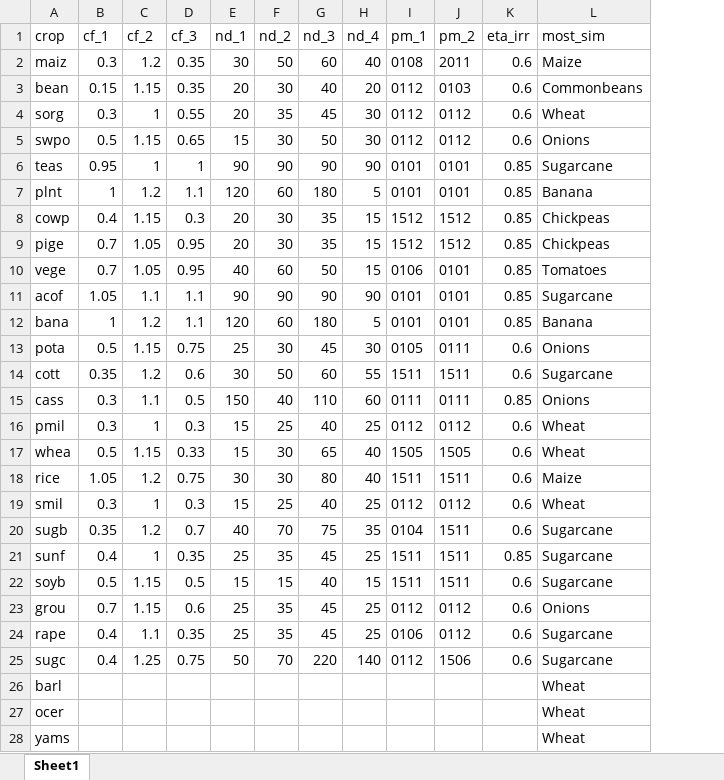
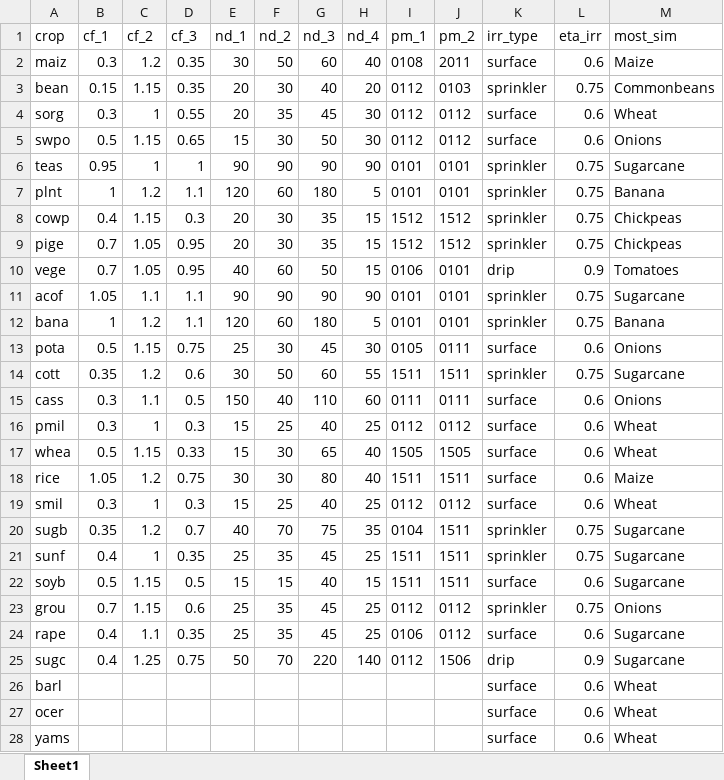
Before and after one commit to giacfalk/RE4AFAGRI_platform, an Excel workbook: mled/country_studies/zambia/mled_inputs/crops_cfs_ndays_months_ZMB.xlsx, sheet Sheet1, drawn as a sheet; only a part is shown; values as stored, in another font and other column widths than the file's, no borders; addresses are those after the commit; the diff covers the shown part only; the diff names each change by its address in the sheet, - before the commit and + after, or states it on an @@ line.

```diff
--- a/mled/country_studies/zambia/mled_inputs/crops_cfs_ndays_months_ZMB.xlsx (sheet Sheet1)
+++ b/mled/country_studies/zambia/mled_inputs/crops_cfs_ndays_months_ZMB.xlsx (sheet Sheet1)
+column K (irr_type), rows 2-28: surface | sprinkler | surface | surface | sprinkler | sprinkler | sprinkler | sprinkler | drip | sprinkler | sprinkler | surface | sprinkler | surface | surface | surface | surface | surface | sprinkler | sprinkler | surface | sprinkler | surface | drip | surface | surface | surface
-L3 (eta_irr): 0.6
+L3 (eta_irr): 0.75
-L6:L9 (eta_irr): 0.85
+L6:L9 (eta_irr): 0.75
-L10 (eta_irr): 0.85
+L10 (eta_irr): 0.9
-L11:L12 (eta_irr): 0.85
+L11:L12 (eta_irr): 0.75
-L14 (eta_irr): 0.6
+L14 (eta_irr): 0.75
-L15 (eta_irr): 0.85
+L15 (eta_irr): 0.6
-L20 (eta_irr): 0.6
+L20 (eta_irr): 0.75
-L21 (eta_irr): 0.85
+L21 (eta_irr): 0.75
-L23 (eta_irr): 0.6
+L23 (eta_irr): 0.75
-L25 (eta_irr): 0.6
+L25 (eta_irr): 0.9
-L26:L28 (eta_irr): (empty)
+L26:L28 (eta_irr): 0.6
```
Also changed, not shown: 13 edited cells elsewhere in this sheet, 9 other files.
